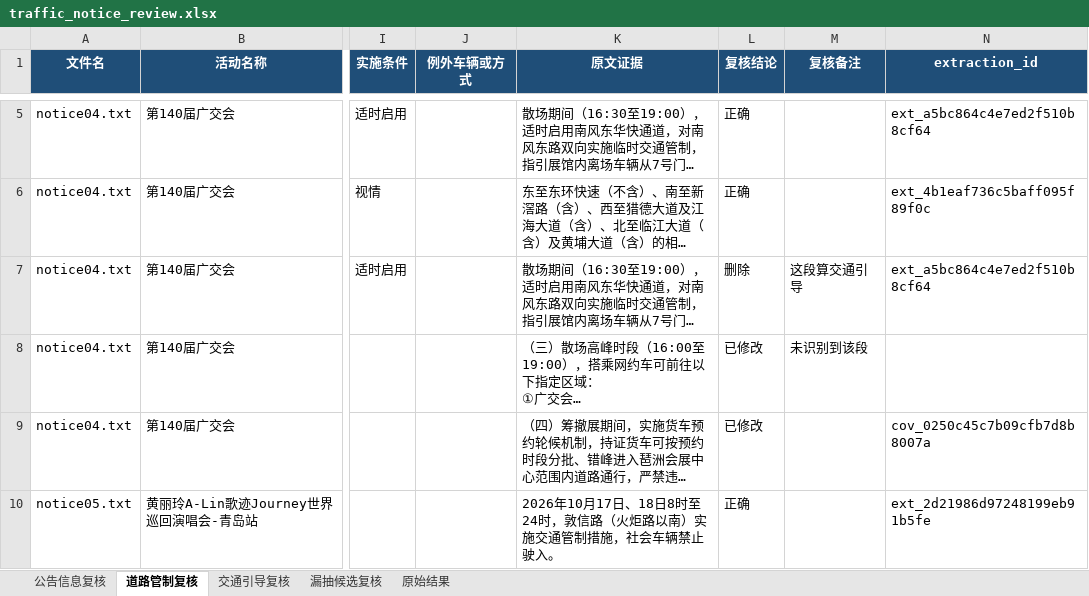
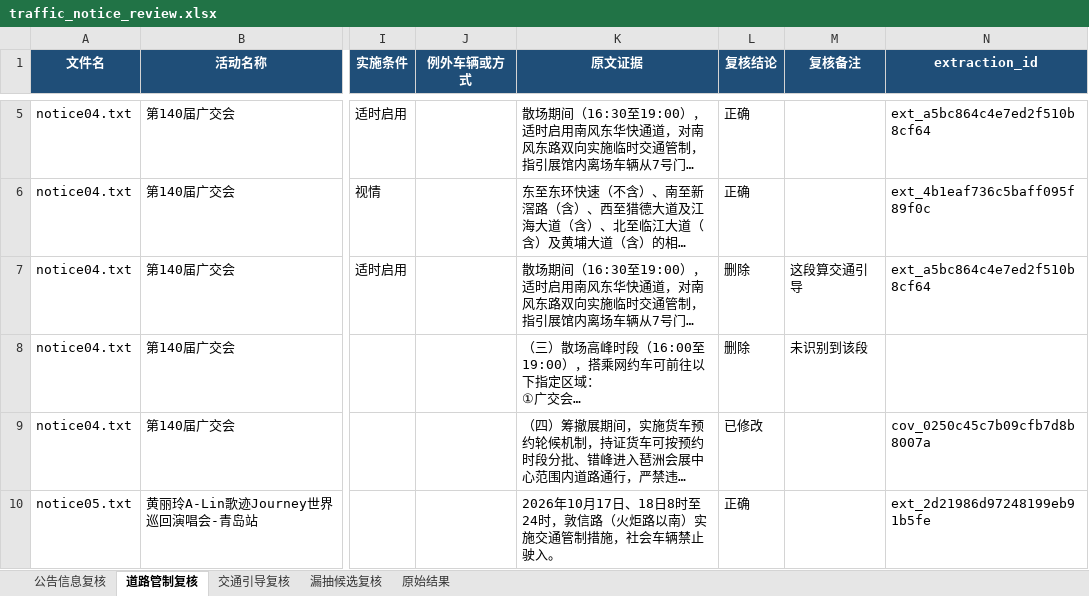
Before and after one commit to MsevenJ/Schema_langextract, an Excel workbook: output_calibrated/traffic_notice_review.xlsx, sheet 道路管制复核, drawn as a sheet; only a part is shown, gaps mark what is left out; long unchanged cells end in …; values as stored, in another font and other column widths than the file's, no borders; conditional formats not drawn; the diff names each change by its address in the sheet, - before the commit and + after, or states it on an @@ line.

```diff
--- a/output_calibrated/traffic_notice_review.xlsx (sheet 道路管制复核)
+++ b/output_calibrated/traffic_notice_review.xlsx (sheet 道路管制复核)
-L8 (复核结论): 已修改
+L8 (复核结论): 删除
```
Also changed, not shown: sheet 交通引导复核, sheet 漏抽候选复核, sheet 公告信息复核, 3 other files.
